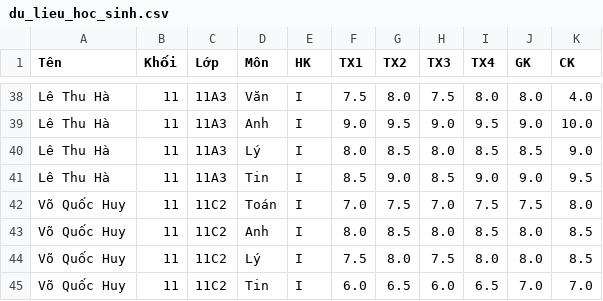
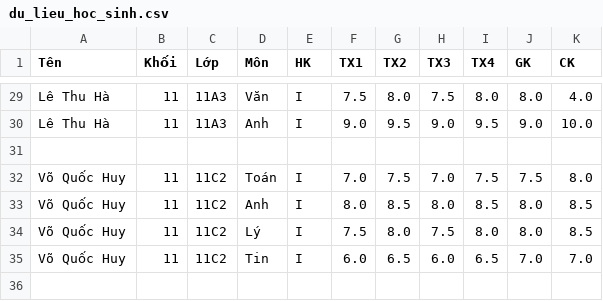
Before and after one commit to chammyhiii/Quanlydiemso-12A5, a CSV file: du_lieu_hoc_sinh.csv, drawn as a sheet; only a part is shown, gaps mark what is left out; removed rows and columns are numbered as before the commit, all else as after; the diff covers the shown part only; the diff names each change by its address in the sheet, - before the commit and + after, or states it on an @@ line.

```diff
--- a/du_lieu_hoc_sinh.csv
+++ b/du_lieu_hoc_sinh.csv
-row 31: Lê Thu Hà | 11 | 11A3 | Lý | I | 8.0 | 8.5 | 8.0 | 8.5 | 8.5 | 9.0
+row 31: (empty)
-row 41: Lê Thu Hà | 11 | 11A3 | Tin | I | 8.5 | 9.0 | 8.5 | 9.0 | 9.0 | 9.5
```
Also changed, not shown: 9 removed rows and 55 edited cells elsewhere in this file, 2 other files.
